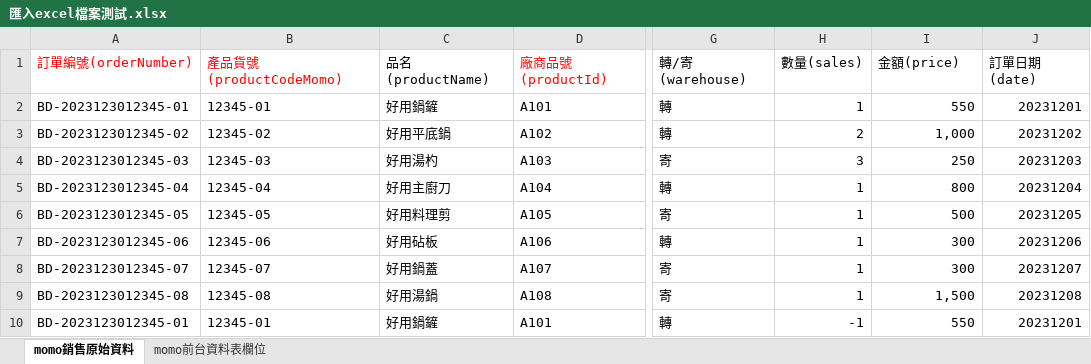
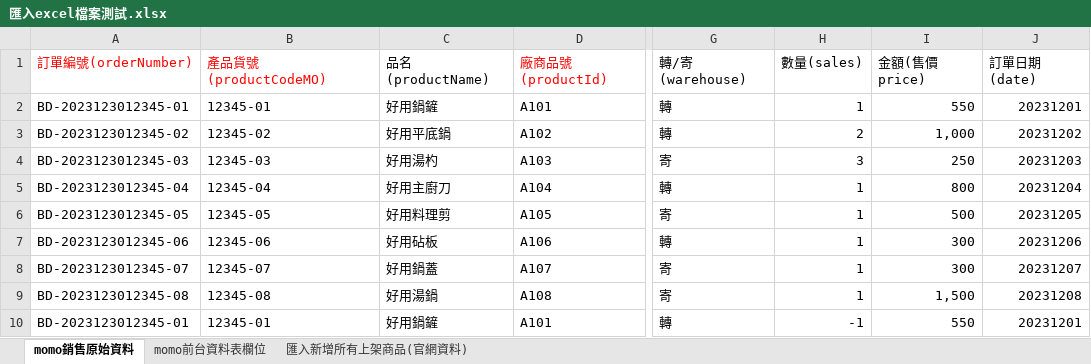
Before and after one commit to LYT199812/Java2023, an Excel workbook: 匯入excel檔案測試.xlsx, sheet momo銷售原始資料, drawn as a sheet; only a part is shown, gaps mark what is left out; values as stored, in another font and other column widths than the file's, no borders; the diff names each change by its address in the sheet, - before the commit and + after, or states it on an @@ line.

Commit message:
sql product

```diff
--- a/匯入excel檔案測試.xlsx (sheet momo銷售原始資料)
+++ b/匯入excel檔案測試.xlsx (sheet momo銷售原始資料)
+sheet tab: 匯入新增所有上架商品(官網資料)
-B1: 產品貨號(productCodeMomo)
+B1: 產品貨號(productCodeMO)
-I1: 金額(price)
+I1: 金額(售價price)
```
